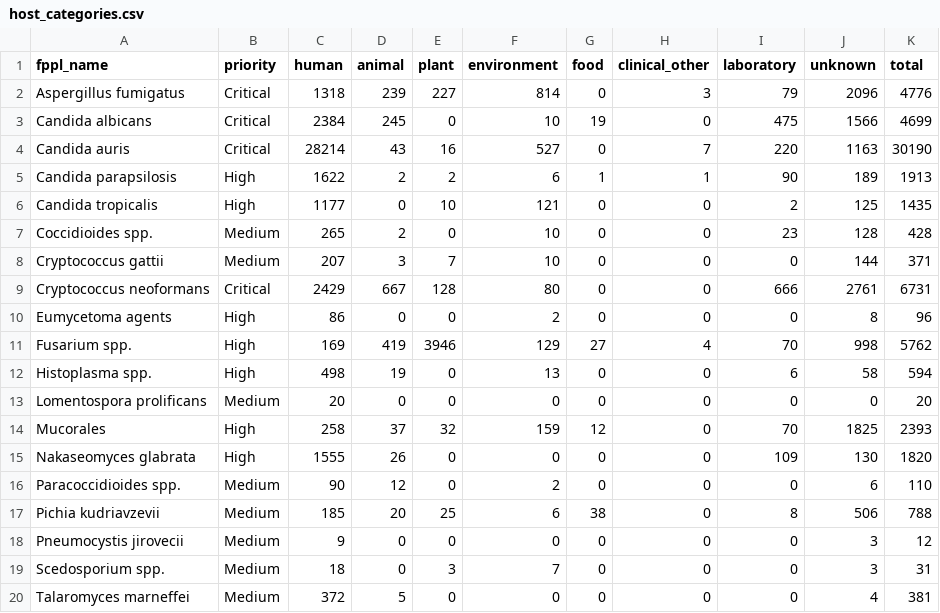
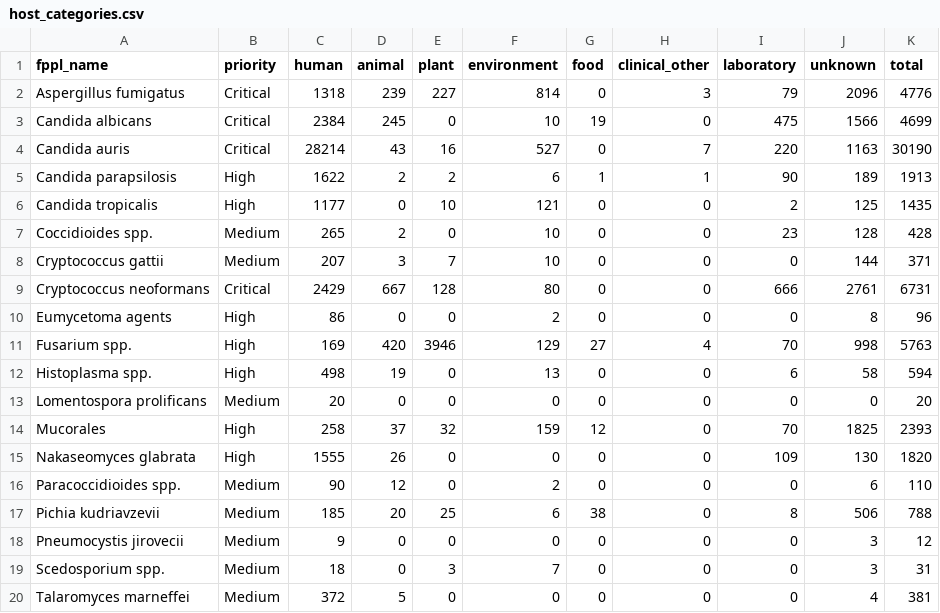
Before and after one commit to happykhan/fungiwatch, a CSV file: build/host_categories.csv, drawn as a sheet.

Commit message:
chore: daily data update 2026-06-08 —  7 files changed, 84 insertions(+), 35 deletions(-)

```diff
--- a/build/host_categories.csv
+++ b/build/host_categories.csv
@@ -10,3 +10,3 @@ Cryptococcus neoformans,Critical,2429,667,128,80,0,0,666,2761,6731
 Eumycetoma agents,High,86,0,0,2,0,0,0,8,96
-Fusarium spp.,High,169,419,3946,129,27,4,70,998,5762
+Fusarium spp.,High,169,420,3946,129,27,4,70,998,5763
 Histoplasma spp.,High,498,19,0,13,0,0,6,58,594
```
Also changed, not shown: build/submitter_categories.csv, 5 other files.
